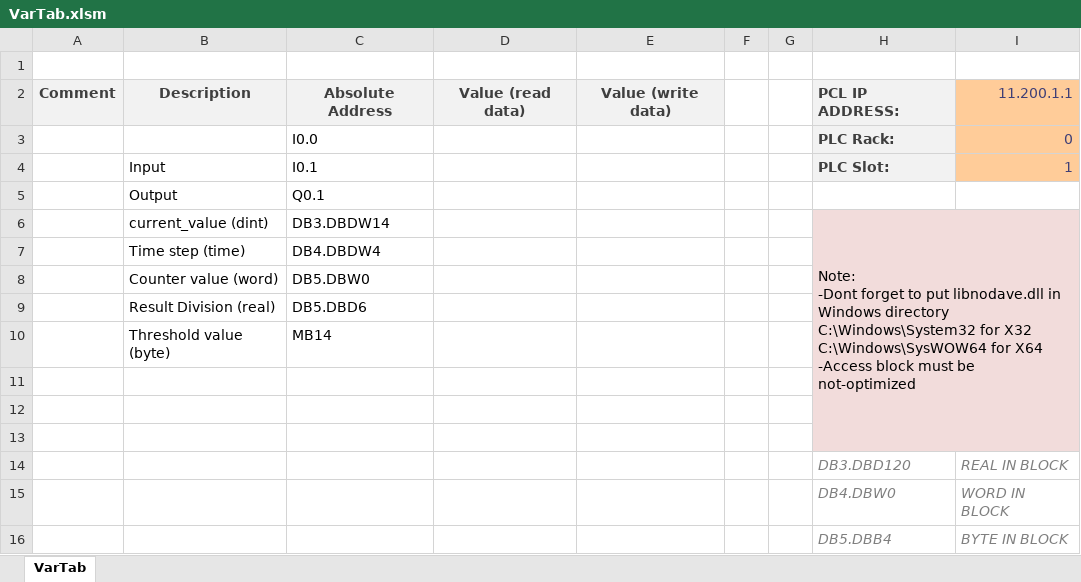
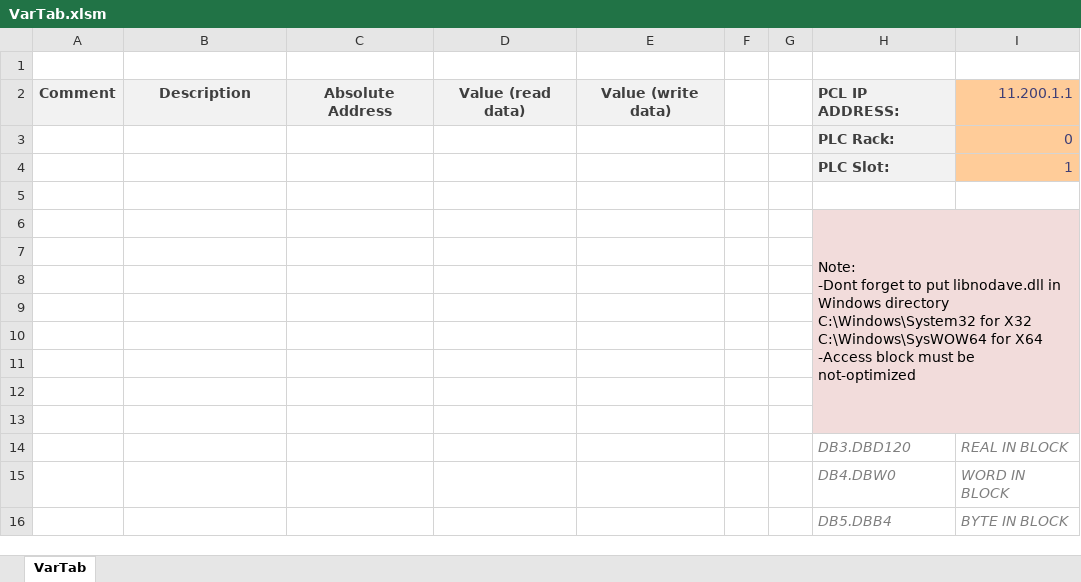
Before and after one commit to PiotrBzdrega/S7excel, an Excel workbook: VarTab.xlsm, sheet VarTab, drawn as a sheet; only a part is shown; values as stored, in another font and other column widths than the file's, no borders; charts and pictures not drawn; removed rows and columns are numbered as before the commit, all else as after; ↵ is a line break in a cell; the diff names each change by its address in the sheet, - before the commit and + after, or states it on an @@ line.

```diff
--- a/VarTab.xlsm (sheet VarTab)
+++ b/VarTab.xlsm (sheet VarTab)
-C3: I0.0
+C3: (empty)
-B4: Input
+B4: (empty)
-C4: I0.1
+C4: (empty)
-row 5:  | Output | Q0.1
+row 5: (empty)
-row 6:  | current_value (dint) | DB3.DBDW14 |  |  |  |  | Note: ↵ -Dont forget to put libnodave.dll in Windows directory ↵ C:\Windows\System32 for X32 ↵ C:\Windows\SysWOW64 for X64 ↵ -Access block must be not-optimized
+row 6:  |  |  |  |  |  |  | Note: ↵ -Dont forget to put libnodave.dll in Windows directory ↵ C:\Windows\System32 for X32 ↵ C:\Windows\SysWOW64 for X64 ↵ -Access block must be not-optimized
-row 7:  | Time step (time) | DB4.DBDW4
+row 7: (empty)
-row 8:  | Counter value (word) | DB5.DBW0
+row 8: (empty)
-row 9:  | Result Division (real) | DB5.DBD6
+row 9: (empty)
-row 10:  | Threshold value (byte) | MB14
+row 10: (empty)
```
Also changed, not shown: charts or pictures, 2 other files.
